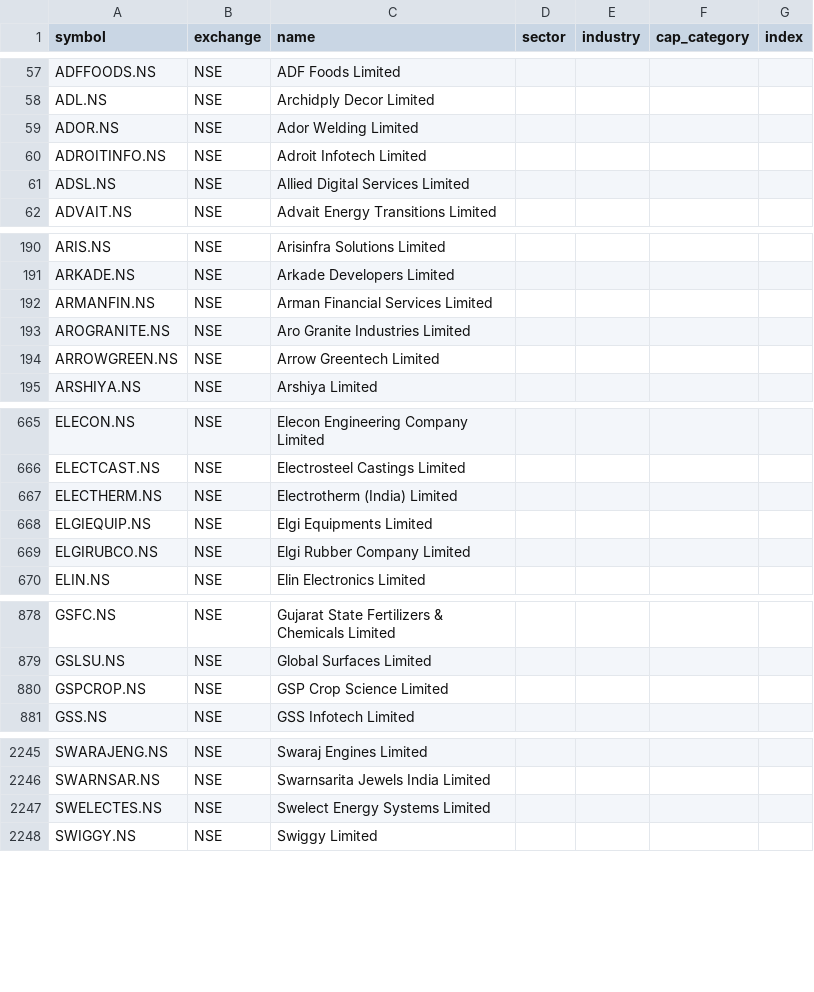
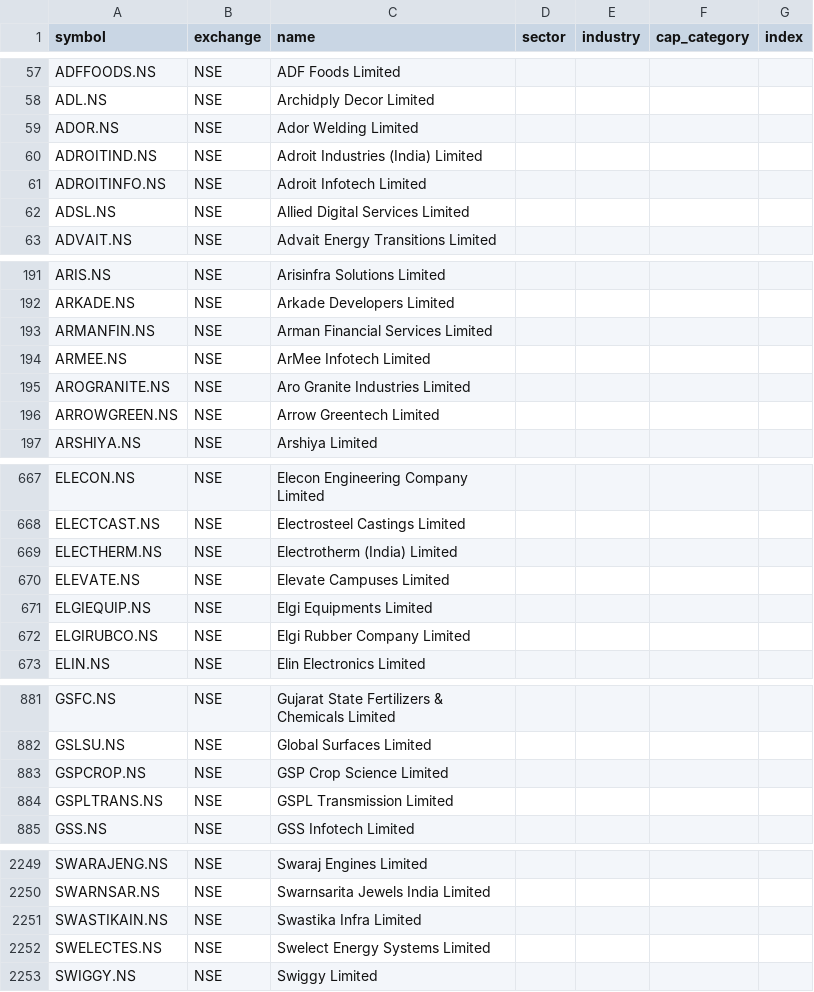
Before and after one commit to djjay0786-tech/Stocksob-fvg-telegram-scanner, a CSV file: universe.csv, drawn as a sheet; only a part is shown, gaps mark what is left out.

```diff
--- a/universe.csv
+++ b/universe.csv
@@ -59,2 +59,3 @@ ADL.NS,NSE,Archidply Decor Limited,,,,
 ADOR.NS,NSE,Ador Welding Limited,,,,
+ADROITIND.NS,NSE,Adroit Industries (India) Limited,,,,
 ADROITINFO.NS,NSE,Adroit Infotech Limited,,,,
@@ -192,2 +193,3 @@ ARKADE.NS,NSE,Arkade Developers Limited,,,,
 ARMANFIN.NS,NSE,Arman Financial Services Limited,,,,
+ARMEE.NS,NSE,ArMee Infotech Limited,,,,
 AROGRANITE.NS,NSE,Aro Granite Industries Limited,,,,
@@ -667,2 +669,3 @@ ELECTCAST.NS,NSE,Electrosteel Castings Limited,,,,
 ELECTHERM.NS,NSE,Electrotherm (India) Limited,,,,
+ELEVATE.NS,NSE,Elevate Campuses Limited,,,,
 ELGIEQUIP.NS,NSE,Elgi Equipments Limited,,,,
@@ -880,2 +883,3 @@ GSLSU.NS,NSE,Global Surfaces Limited,,,,
 GSPCROP.NS,NSE,GSP Crop Science Limited,,,,
+GSPLTRANS.NS,NSE,GSPL Transmission Limited,,,,
 GSS.NS,NSE,GSS Infotech Limited,,,,
@@ -2246,2 +2250,3 @@ SWARAJENG.NS,NSE,Swaraj Engines Limited,,,,
 SWARNSAR.NS,NSE,Swarnsarita Jewels India Limited,,,,
+SWASTIKAIN.NS,NSE,Swastika Infra Limited,,,,
 SWELECTES.NS,NSE,Swelect Energy Systems Limited,,,,
```
